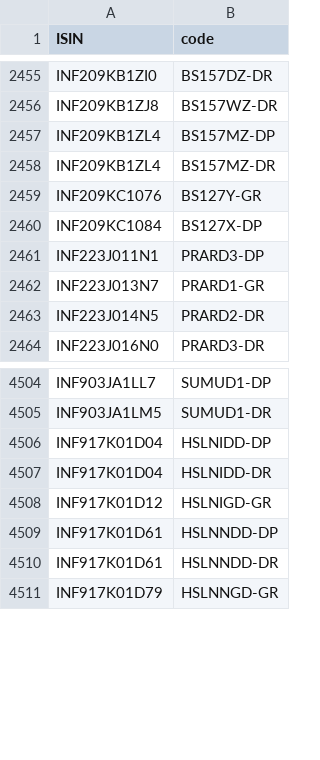
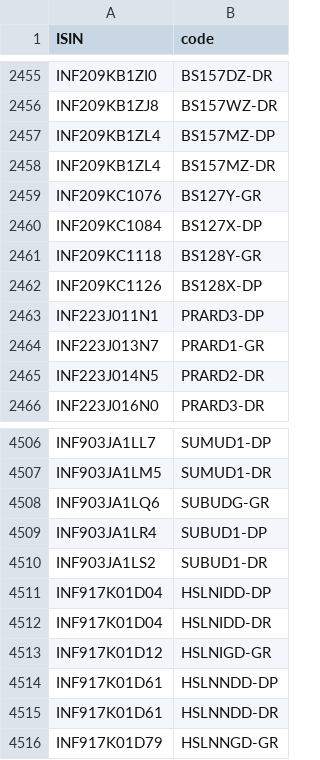
Before and after one commit to captn3m0/kuvera-mutual-funds-lookup, a CSV file: data.csv, drawn as a sheet; only a part is shown, gaps mark what is left out.

```diff
--- a/data.csv
+++ b/data.csv
@@ -2460,2 +2460,4 @@ ISIN,code
 "INF209KC1084","BS127X-DP"
+"INF209KC1118","BS128Y-GR"
+"INF209KC1126","BS128X-DP"
 "INF223J011N1","PRARD3-DP"
@@ -4505,2 +4507,5 @@ ISIN,code
 "INF903JA1LM5","SUMUD1-DR"
+"INF903JA1LQ6","SUBUDG-GR"
+"INF903JA1LR4","SUBUD1-DP"
+"INF903JA1LS2","SUBUD1-DR"
 "INF917K01D04","HSLNIDD-DP"
```
